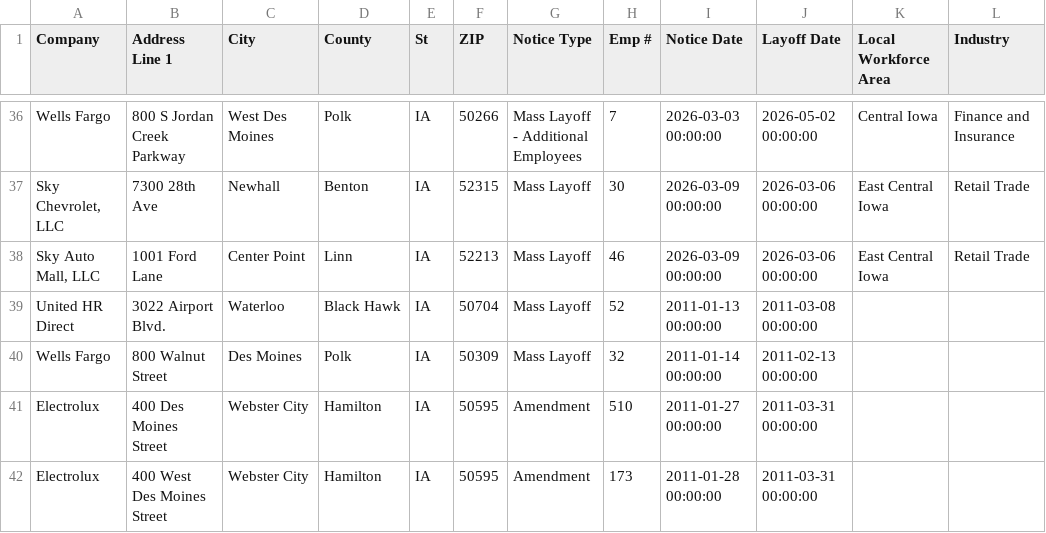
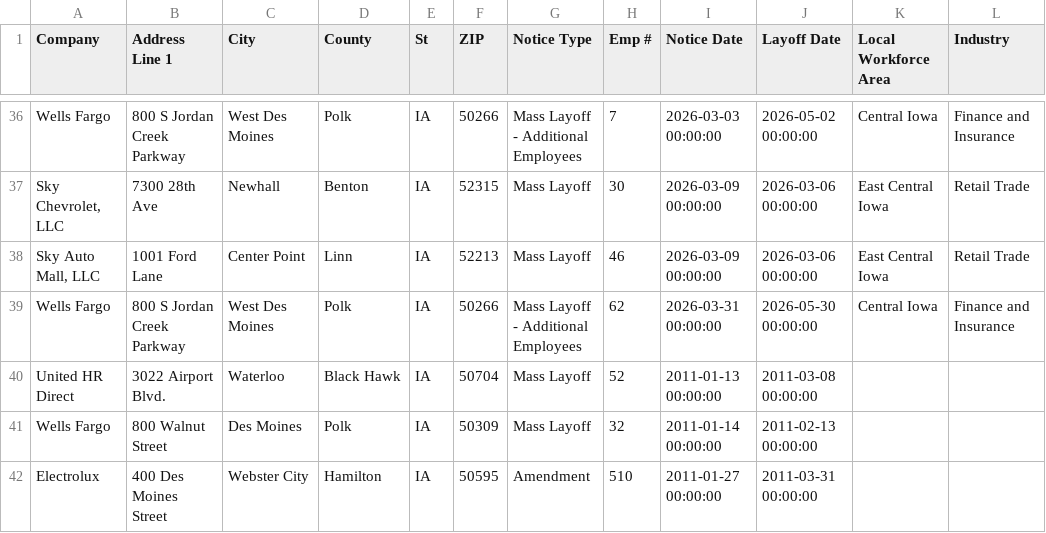
Before and after one commit to joannalinsu/github-action-nicar, a CSV file: data/ia.csv, drawn as a sheet; only a part is shown, gaps mark what is left out; the shorter side is filled out with more unchanged rows.

```diff
--- a/data/ia.csv
+++ b/data/ia.csv
@@ -38,2 +38,3 @@ Wells Fargo,800 S Jordan Creek Parkway,West Des Moines,Polk,IA,50266,Mass Layoff
 "Sky Auto Mall, LLC ",1001 Ford Lane,Center Point,Linn,IA ,52213,Mass Layoff,46,2026-03-09 00:00:00,2026-03-06 00:00:00,East Central Iowa ,Retail Trade ,,,,,,,,,,,,,,,,,,,,,,,,,,,,,,,,,,,,,,,,,,,,,,,
+Wells Fargo,800 S Jordan Creek Parkway,West Des Moines,Polk,IA,50266,Mass Layoff - Additional Employees ,62,2026-03-31 00:00:00,2026-05-30 00:00:00,Central Iowa,Finance and Insurance ,,,,,,,,,,,,,,,,,,,,,,,,,,,,,,,,,,,,,,,,,,,,,,,
 United HR Direct,3022 Airport Blvd.,Waterloo,Black Hawk,IA,50704,Mass Layoff,52,2011-01-13 00:00:00,2011-03-08 00:00:00
```
